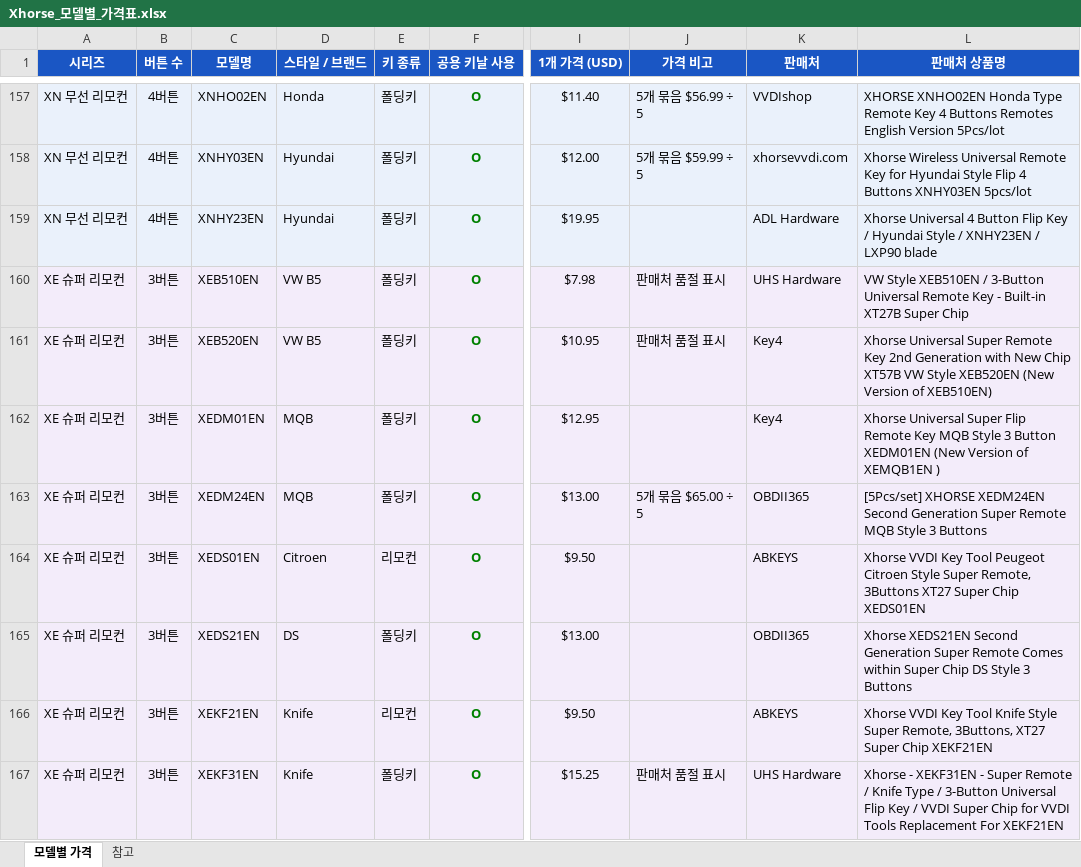
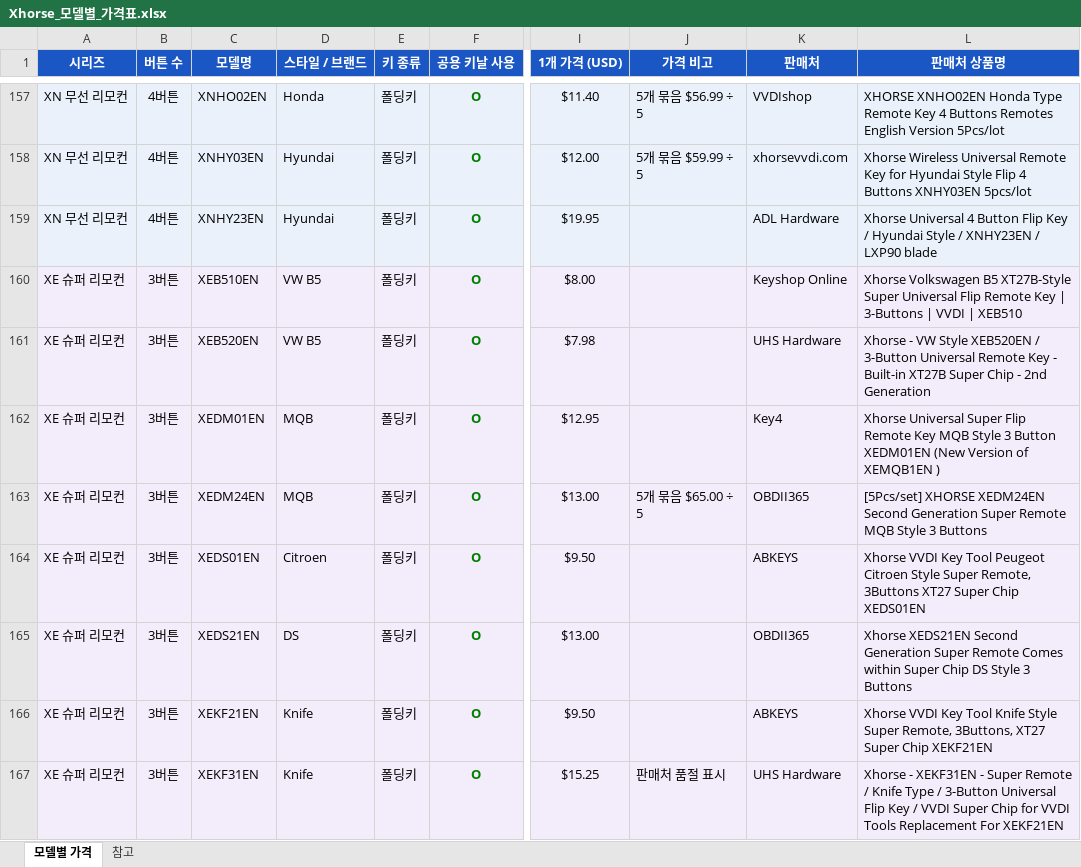
Before and after one commit to pegasusj8888-sudo/route, an Excel workbook: Xhorse_모델별_가격표.xlsx, sheet 모델별 가격, drawn as a sheet; only a part is shown, gaps mark what is left out; values as stored, in another font and other column widths than the file's, no borders; the diff covers the shown part only; the diff names each change by its address in the sheet, - before the commit and + after, or states it on an @@ line.

```diff
--- a/Xhorse_모델별_가격표.xlsx (sheet 모델별 가격)
+++ b/Xhorse_모델별_가격표.xlsx (sheet 모델별 가격)
-I160 (1개 가격 (USD)): $7.98
+I160 (1개 가격 (USD)): $8.00
-J160:J161 (가격 비고): 판매처 품절 표시
+J160:J161 (가격 비고): (empty)
-K160 (판매처): UHS Hardware
+K160 (판매처): Keyshop Online
-L160 (판매처 상품명): VW Style XEB510EN / 3-Button Universal Remote Key - Built-in XT27B Super Chip
+L160 (판매처 상품명): Xhorse Volkswagen B5 XT27B-Style Super Universal Flip Remote Key | 3-Buttons | VVDI | XEB510
-I161 (1개 가격 (USD)): $10.95
+I161 (1개 가격 (USD)): $7.98
-K161 (판매처): Key4
+K161 (판매처): UHS Hardware
-L161 (판매처 상품명): Xhorse Universal Super Remote Key 2nd Generation with New Chip XT57B VW Style XEB520EN (New Version of XEB510EN)
+L161 (판매처 상품명): Xhorse - VW Style XEB520EN / 3-Button Universal Remote Key - Built-in XT27B Super Chip - 2nd Generation
-E164 (키 종류): 리모컨
+E164 (키 종류): 폴딩키
-E166 (키 종류): 리모컨
+E166 (키 종류): 폴딩키
```
Also changed, not shown: 121 edited cells elsewhere in this sheet.
